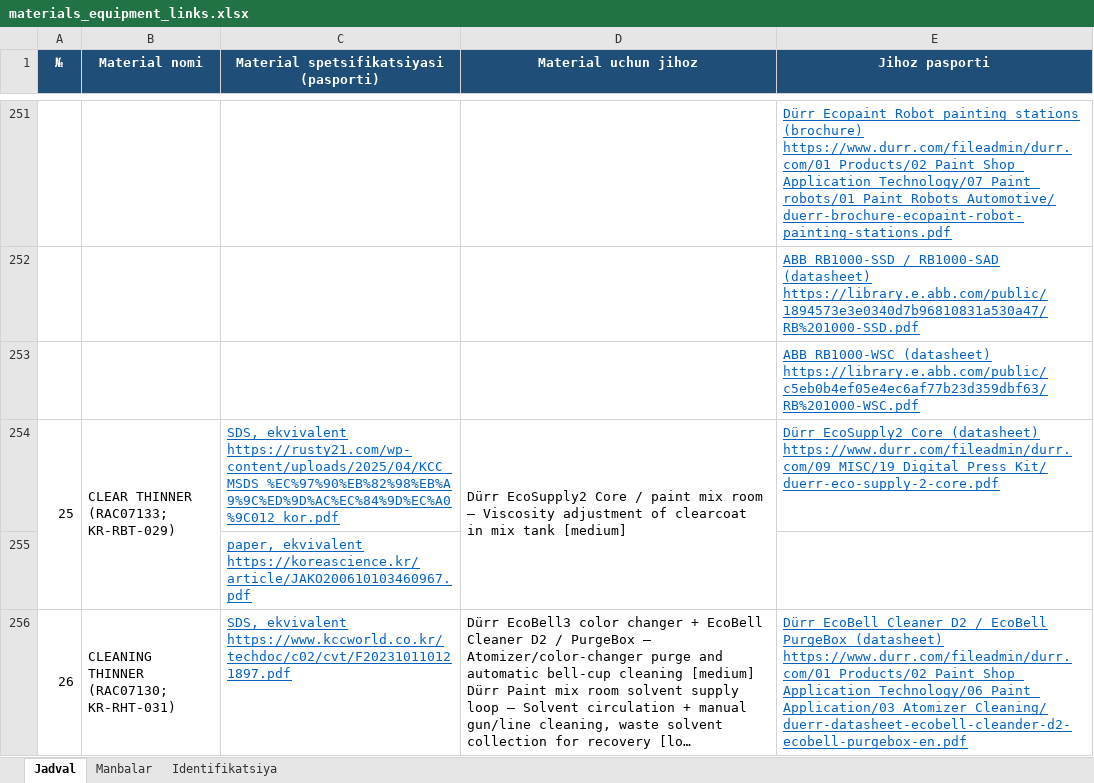
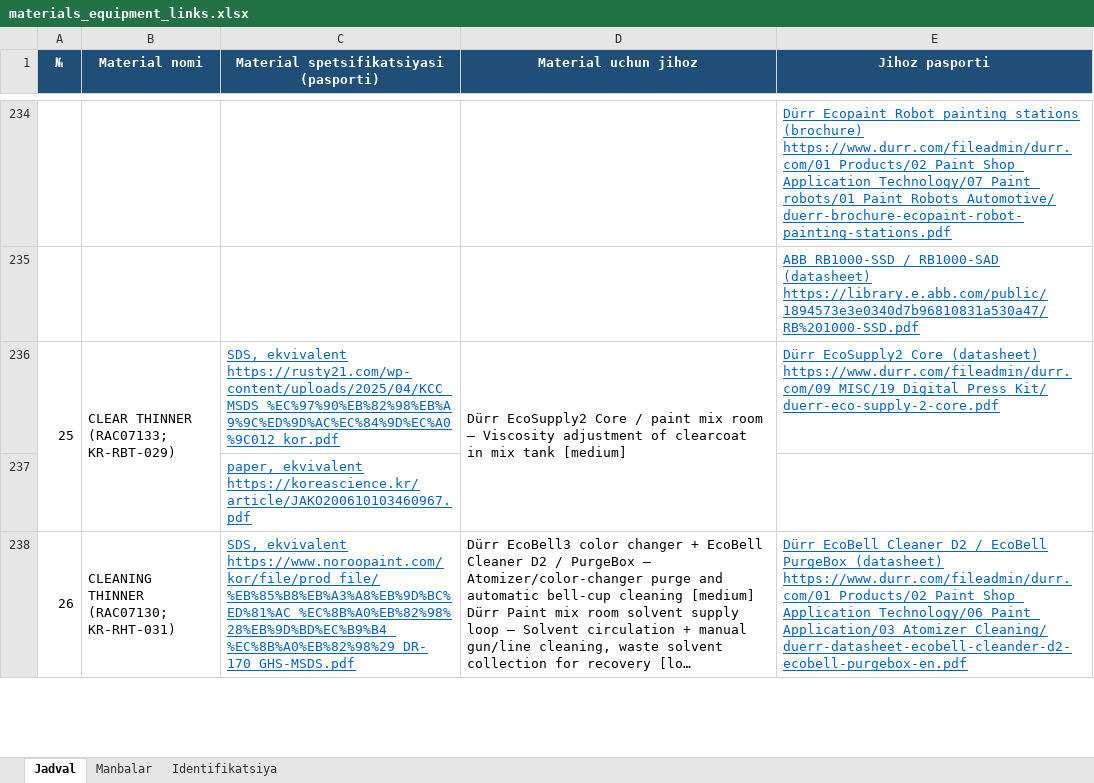
Before and after one commit to khusinboev/tanmux, an Excel workbook: output/materials_equipment_links.xlsx, sheet Jadval, drawn as a sheet; only a part is shown, gaps mark what is left out; long unchanged cells end in …; values as stored, in another font and other column widths than the file's, no borders; removed rows and columns are numbered as before the commit, all else as after; ↵ is a line break in a cell; the diff covers the shown part only; the diff names each change by its address in the sheet, - before the commit and + after, or states it on an @@ line.

```diff
--- a/output/materials_equipment_links.xlsx (sheet Jadval)
+++ b/output/materials_equipment_links.xlsx (sheet Jadval)
-row 253:  |  |  |  | ABB RB1000-WSC (datasheet) ↵ https://library.e.abb.com/public/c5eb0b4ef05e4ec6af77b23d359dbf63/RB%201000-WSC.pdf
-C238: SDS, ekvivalent ↵ https://www.kccworld.co.kr/techdoc/c02/cvt/F202310110121897.pdf
+C238: SDS, ekvivalent ↵ https://www.noroopaint.com/kor/file/prod_file/%EB%85%B8%EB%A3%A8%EB%9D%BC%ED%81%AC_%EC%8B%A0%EB%82%98%28%EB%9D%BD%EC%B9%B4_%EC%8B%A0%EB%82%98%29_DR-170_GHS-MSDS.pdf
```
Also changed, not shown: 3 added rows, 23 removed rows and 18 edited cells elsewhere in this sheet, sheet Manbalar, sheet Identifikatsiya, output/materials_equipment.xlsx, 7 other files.
